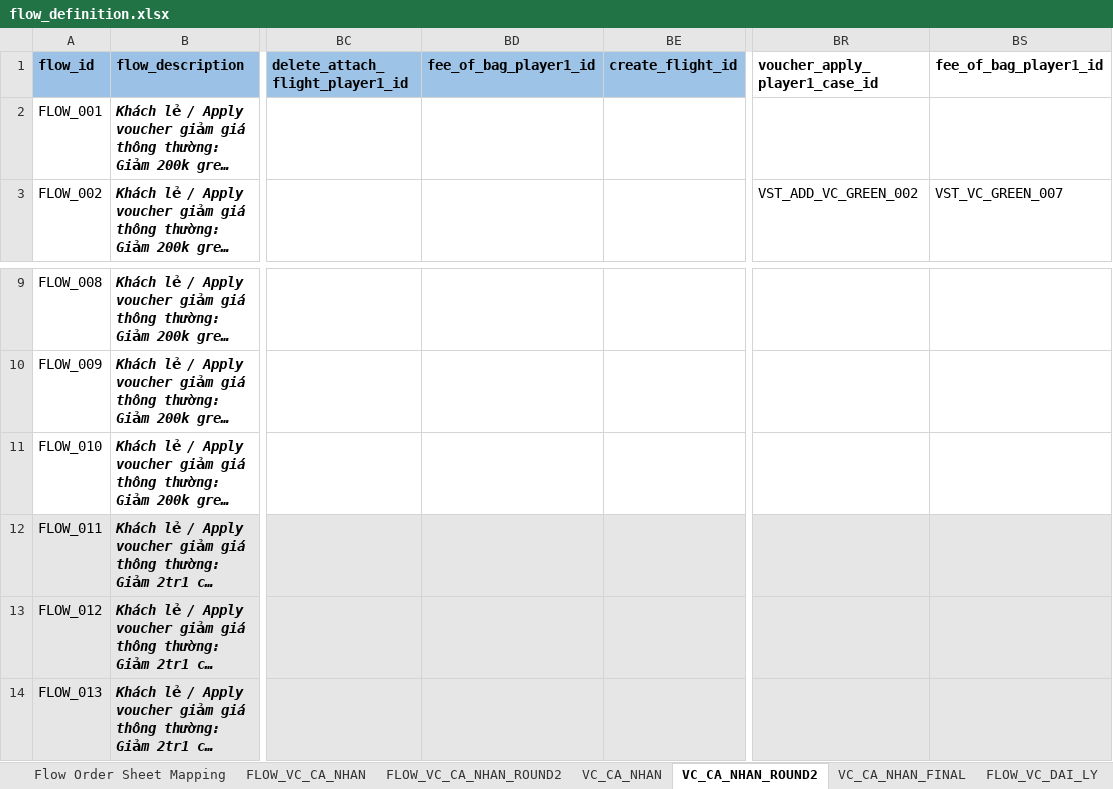
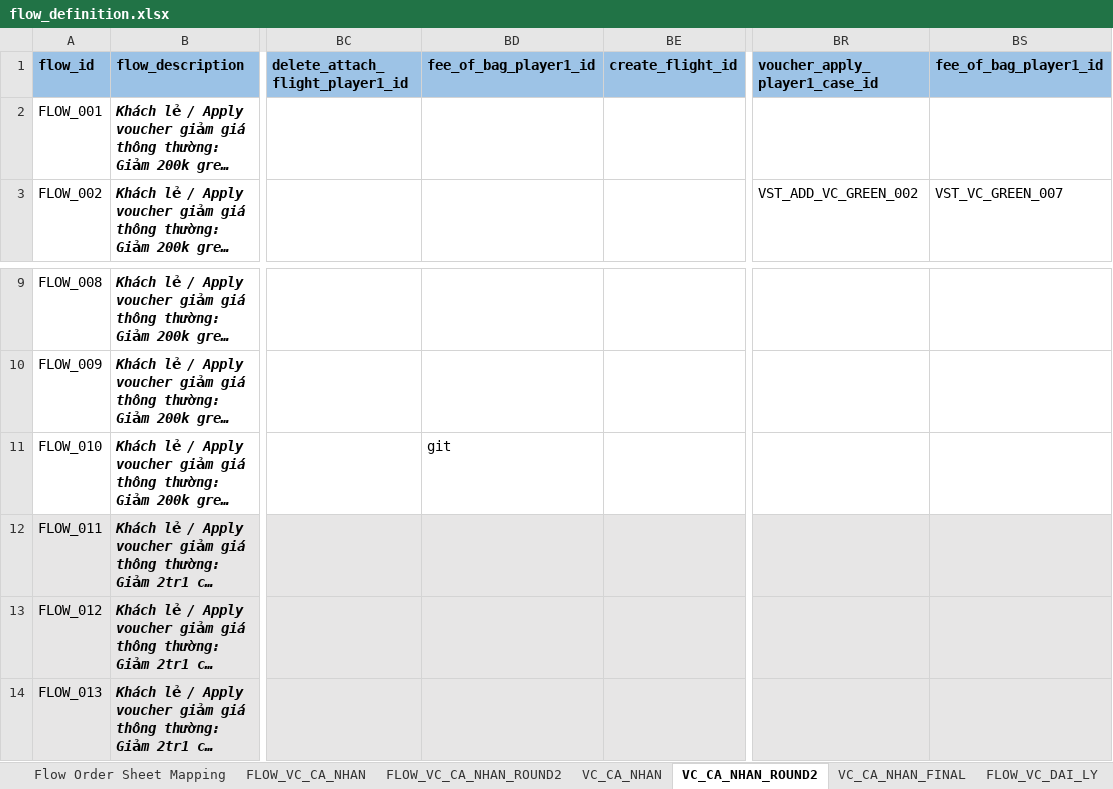
Before and after one commit to PhuongXinhGai/CARO_CMS_AUTO_API_STG, an Excel workbook: src/main/resources/input_excel_file/flow_definition.xlsx, sheet VC_CA_NHAN_ROUND2, drawn as a sheet; only a part is shown, gaps mark what is left out; long unchanged cells end in …; values as stored, in another font and other column widths than the file's, no borders; the diff names each change by its address in the sheet, - before the commit and + after, or states it on an @@ line.

```diff
--- a/src/main/resources/input_excel_file/flow_definition.xlsx (sheet VC_CA_NHAN_ROUND2)
+++ b/src/main/resources/input_excel_file/flow_definition.xlsx (sheet VC_CA_NHAN_ROUND2)
-BR1:BS1 fill: none
+BR1:BS1 fill: #9DC3E6
-BD11: (empty)
+BD11: git
```
Also changed, not shown: src/main/resources/input_excel_file/booking/voucher.xlsx, 6 other files.
